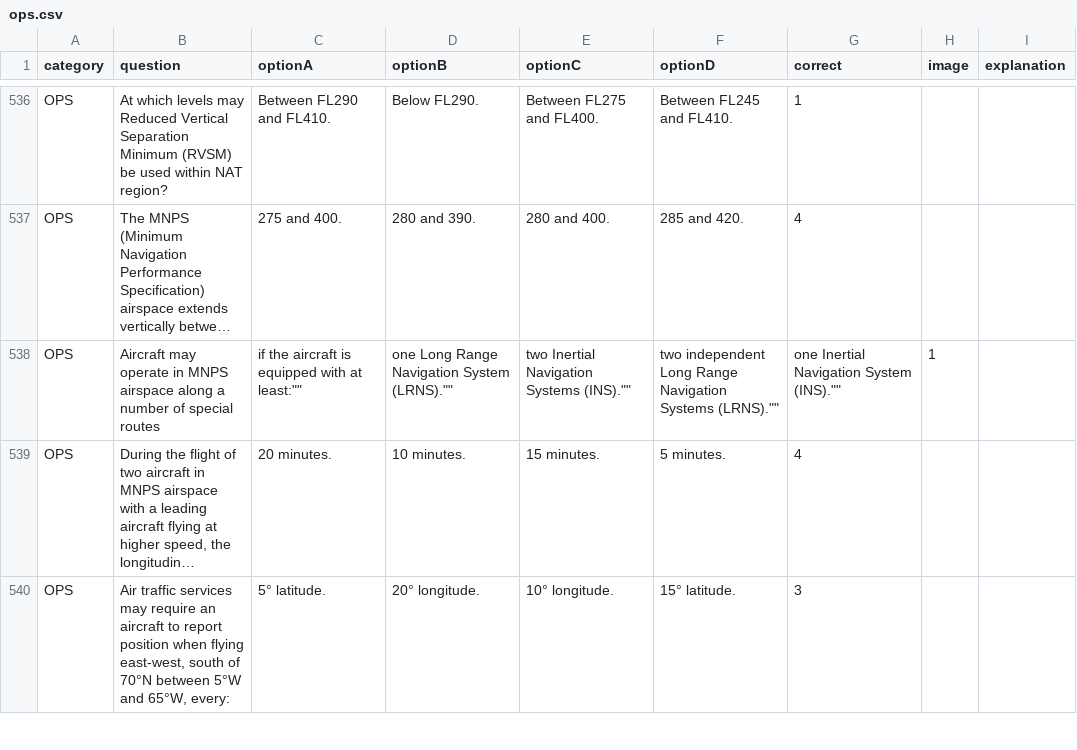
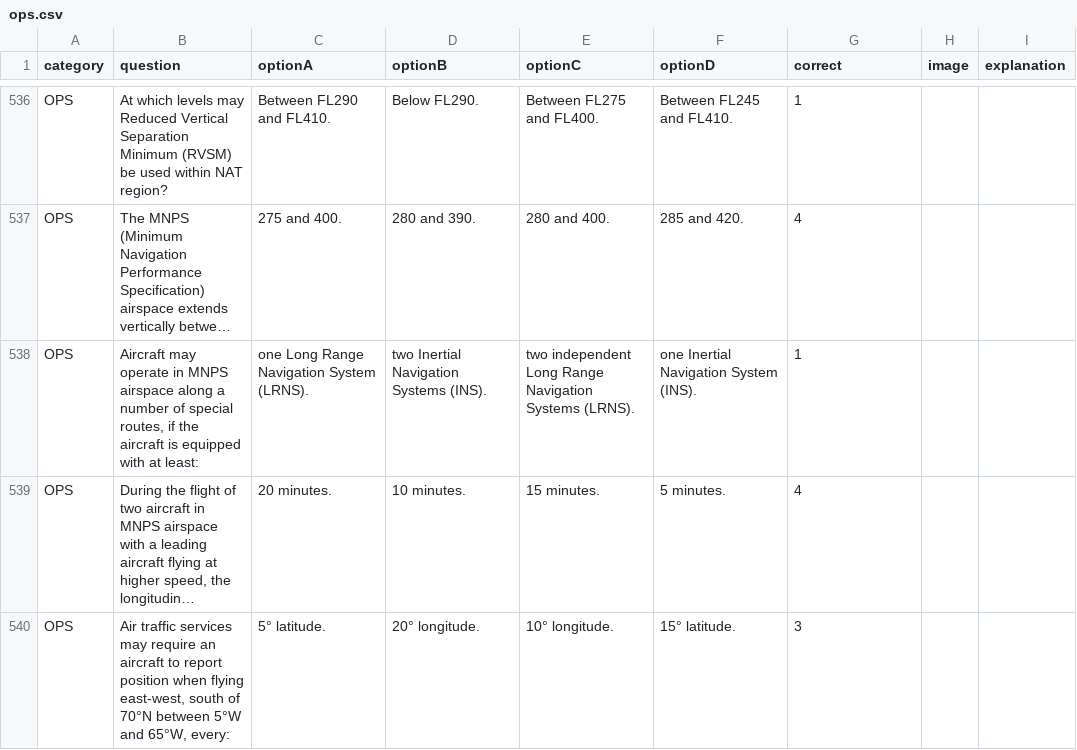
Before and after one commit to Georgesk1997/ETIHAD, a CSV file: categories/ops.csv, drawn as a sheet; only a part is shown, gaps mark what is left out; long unchanged cells end in …; removed rows and columns are numbered as before the commit, all else as after; the diff names each change by its address in the sheet, - before the commit and + after, or states it on an @@ line.

Commit message:
Update ops.csv

```diff
--- a/categories/ops.csv
+++ b/categories/ops.csv
-row 538: OPS | Aircraft may operate in MNPS airspace along a number of special routes | if the aircraft is equipped with at least:"" | one Long Range Navigation System (LRNS)."" | two Inertial Navigation Systems (INS)."" | two independent Long Range Navigation Systems (LRNS)."" | one Inertial Navigation System (INS)."" | 1
+row 538: OPS | Aircraft may operate in MNPS airspace along a number of special routes, if the aircraft is equipped with at least: | one Long Range Navigation System (LRNS). | two Inertial Navigation Systems (INS). | two independent Long Range Navigation Systems (LRNS). | one Inertial Navigation System (INS). | 1
```
